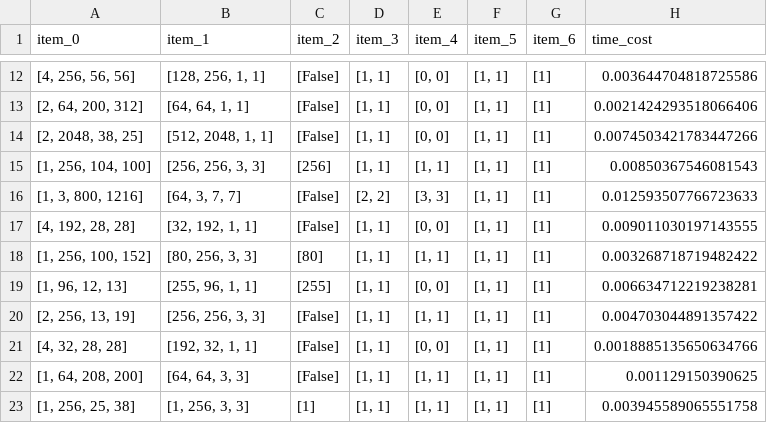
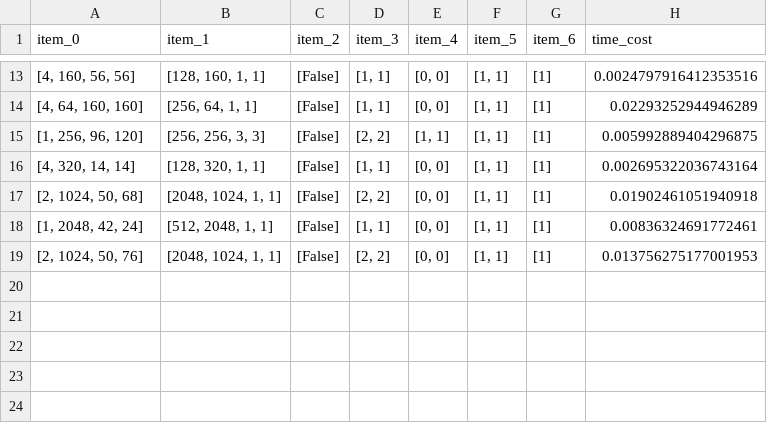
Before and after one commit to DeepLink-org/DLOP-Bench, a CSV file: perf_result/conv2d_perf.csv, drawn as a sheet; only a part is shown, gaps mark what is left out; the diff covers the shown part only.

```diff
--- a/perf_result/conv2d_perf.csv
+++ b/perf_result/conv2d_perf.csv
@@ -12,12 +13,7 @@ item_0,item_1,item_2,item_3,item_4,item_5,item_6,time_cost
-"[4, 256, 56, 56]","[128, 256, 1, 1]",[False],"[1, 1]","[0, 0]","[1, 1]",[1],0.003644704818725586
-"[2, 64, 200, 312]","[64, 64, 1, 1]",[False],"[1, 1]","[0, 0]","[1, 1]",[1],0.0021424293518066406
-"[2, 2048, 38, 25]","[512, 2048, 1, 1]",[False],"[1, 1]","[0, 0]","[1, 1]",[1],0.0074503421783447266
-"[1, 256, 104, 100]","[256, 256, 3, 3]",[256],"[1, 1]","[1, 1]","[1, 1]",[1],0.00850367546081543
-"[1, 3, 800, 1216]","[64, 3, 7, 7]",[False],"[2, 2]","[3, 3]","[1, 1]",[1],0.012593507766723633
-"[4, 192, 28, 28]","[32, 192, 1, 1]",[False],"[1, 1]","[0, 0]","[1, 1]",[1],0.009011030197143555
-"[1, 256, 100, 152]","[80, 256, 3, 3]",[80],"[1, 1]","[1, 1]","[1, 1]",[1],0.003268718719482422
-"[1, 96, 12, 13]","[255, 96, 1, 1]",[255],"[1, 1]","[0, 0]","[1, 1]",[1],0.006634712219238281
-"[2, 256, 13, 19]","[256, 256, 3, 3]",[False],"[1, 1]","[1, 1]","[1, 1]",[1],0.004703044891357422
-"[4, 32, 28, 28]","[192, 32, 1, 1]",[False],"[1, 1]","[0, 0]","[1, 1]",[1],0.0018885135650634766
-"[1, 64, 208, 200]","[64, 64, 3, 3]",[False],"[1, 1]","[1, 1]","[1, 1]",[1],0.001129150390625
-"[1, 256, 25, 38]","[1, 256, 3, 3]",[1],"[1, 1]","[1, 1]","[1, 1]",[1],0.003945589065551758
+"[4, 160, 56, 56]","[128, 160, 1, 1]",[False],"[1, 1]","[0, 0]","[1, 1]",[1],0.0024797916412353516
+"[4, 64, 160, 160]","[256, 64, 1, 1]",[False],"[1, 1]","[0, 0]","[1, 1]",[1],0.02293252944946289
+"[1, 256, 96, 120]","[256, 256, 3, 3]",[False],"[2, 2]","[1, 1]","[1, 1]",[1],0.005992889404296875
+"[4, 320, 14, 14]","[128, 320, 1, 1]",[False],"[1, 1]","[0, 0]","[1, 1]",[1],0.002695322036743164
+"[2, 1024, 50, 68]","[2048, 1024, 1, 1]",[False],"[2, 2]","[0, 0]","[1, 1]",[1],0.01902461051940918
+"[1, 2048, 42, 24]","[512, 2048, 1, 1]",[False],"[1, 1]","[0, 0]","[1, 1]",[1],0.00836324691772461
+"[2, 1024, 50, 76]","[2048, 1024, 1, 1]",[False],"[2, 2]","[0, 0]","[1, 1]",[1],0.013756275177001953
```
Also changed, not shown: 3 added rows, 2 removed rows and 27 edited cells elsewhere in this file, perf_result/add_perf.csv, perf_result/cat_perf.csv, 9 other files.
